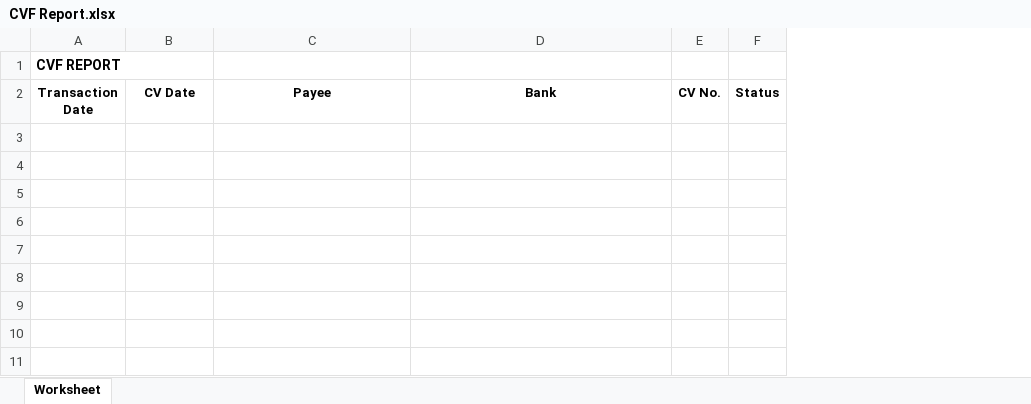
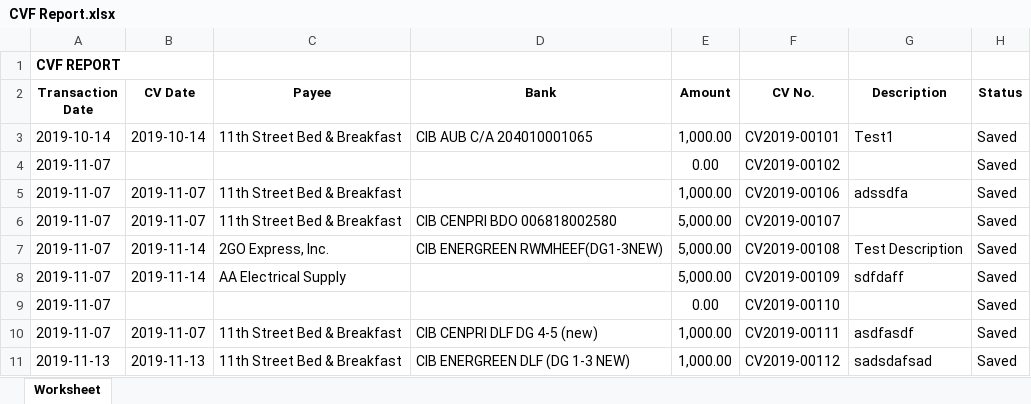
Before and after one commit to JonahBenares/CVF, an Excel workbook: CVF Report.xlsx, sheet Worksheet, drawn as a sheet; values as stored, in another font and other column widths than the file's, no borders; removed rows and columns are numbered as before the commit, all else as after; the diff names each change by its address in the sheet, - before the commit and + after, or states it on an @@ line.

Commit message:
add amount in print and export, add amount and description export

```diff
--- a/CVF Report.xlsx (sheet Worksheet)
+++ b/CVF Report.xlsx (sheet Worksheet)
-column E (CV No.), empty
-column F (Status), empty
+column E (Amount), empty
+column F (CV No.), empty
+column G (Description), empty
+column H (Status), empty
+row 3: 2019-10-14 | 2019-10-14 | 11th Street Bed & Breakfast | CIB AUB C/A 204010001065 | 1,000.00 | CV2019-00101 | Test1 | Saved
+row 4: 2019-11-07 |  |  |  | 0.00 | CV2019-00102 |  | Saved
+row 5: 2019-11-07 | 2019-11-07 | 11th Street Bed & Breakfast |  | 1,000.00 | CV2019-00106 | adssdfa | Saved
+row 6: 2019-11-07 | 2019-11-07 | 11th Street Bed & Breakfast | CIB CENPRI BDO 006818002580 | 5,000.00 | CV2019-00107 |  | Saved
+row 7: 2019-11-07 | 2019-11-14 | 2GO Express, Inc. | CIB ENERGREEN RWMHEEF(DG1-3NEW) | 5,000.00 | CV2019-00108 | Test Description | Saved
+row 8: 2019-11-07 | 2019-11-14 | AA Electrical Supply |  | 5,000.00 | CV2019-00109 | sdfdaff | Saved
+row 9: 2019-11-07 |  |  |  | 0.00 | CV2019-00110 |  | Saved
+row 10: 2019-11-07 | 2019-11-07 | 11th Street Bed & Breakfast | CIB CENPRI DLF DG 4-5 (new) | 1,000.00 | CV2019-00111 | asdfasdf | Saved
+row 11: 2019-11-13 | 2019-11-13 | 11th Street Bed & Breakfast | CIB ENERGREEN DLF (DG 1-3 NEW) | 1,000.00 | CV2019-00112 | sadsdafsad | Saved
```
Also changed, not shown: 3 other files.
